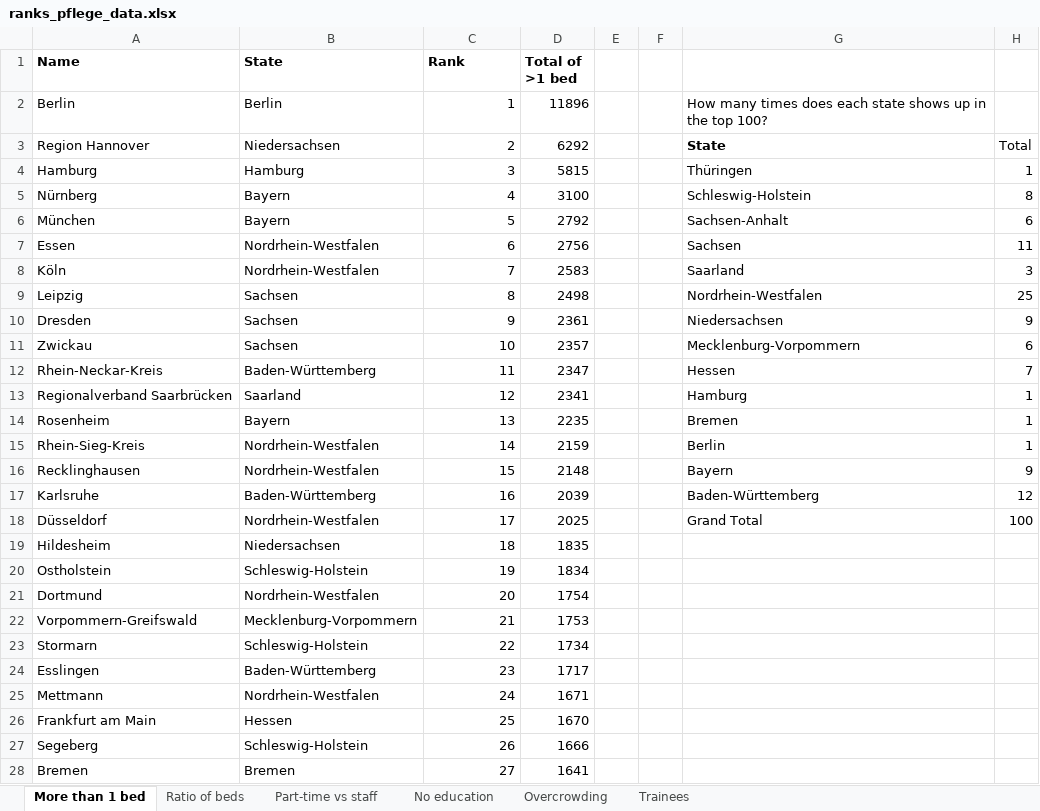
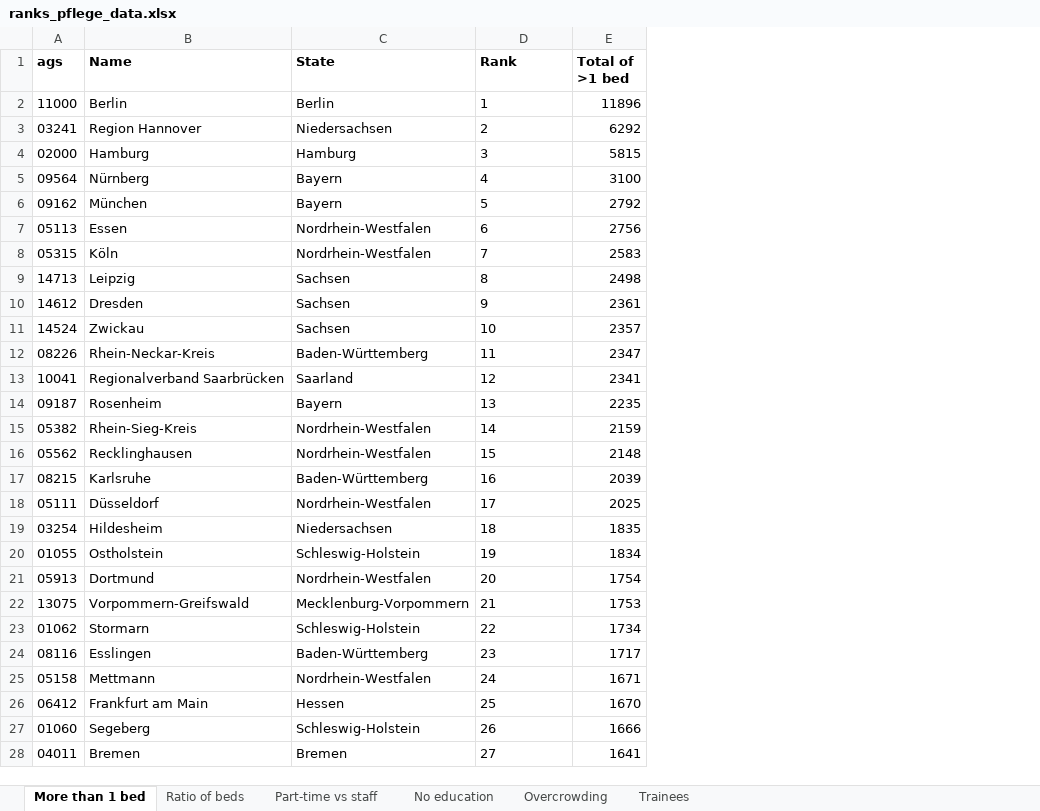
Before and after one commit to correctiv/pflege-notebook, an Excel workbook: datadictionaryforanalysis/ranks_pflege_data.xlsx, sheet More than 1 bed, drawn as a sheet; only a part is shown; values as stored, in another font and other column widths than the file's, no borders; charts and pictures not drawn; removed rows and columns are numbered as before the commit, all else as after; the diff covers the shown part only; the diff names each change by its address in the sheet, - before the commit and + after, or states it on an @@ line.

```diff
--- a/datadictionaryforanalysis/ranks_pflege_data.xlsx (sheet More than 1 bed)
+++ b/datadictionaryforanalysis/ranks_pflege_data.xlsx (sheet More than 1 bed)
+column A (ags), rows 2-28: 11000 | 03241 | 02000 | 09564 | 09162 | 05113 | 05315 | 14713 | 14612 | 14524 | 08226 | 10041 | 09187 | 05382 | 05562 | 08215 | 05111 | 03254 | 01055 | 05913 | 13075 | 01062 | 08116 | 05158 | 06412 | 01060 | 04011
-column E, empty
-column F, empty
-column G, rows 2-18: How many times does each state shows up in the top 100? | State | Thüringen | Schleswig-Holstein | Sachsen-Anhalt | Sachsen | Saarland | Nordrhein-Westfalen | Niedersachsen | Mecklenburg-Vorpommern | Hessen | Hamburg | Bremen | Berlin | Bayern | Baden-Württemberg | Grand Total
-column H, rows 3-18: Total | 1 | 8 | 6 | 11 | 3 | 25 | 9 | 6 | 7 | 1 | 1 | 1 | 9 | 12 | 100
-D2:D28 alignment: right
+D2:D28 alignment: left
```
Also changed, not shown: cell formats elsewhere in this sheet, sheet Part-time vs staff, sheet Overcrowding, sheet Trainees, sheet Ratio of beds, sheet No education, formulas that keep their value, charts or pictures, 1 other file.
